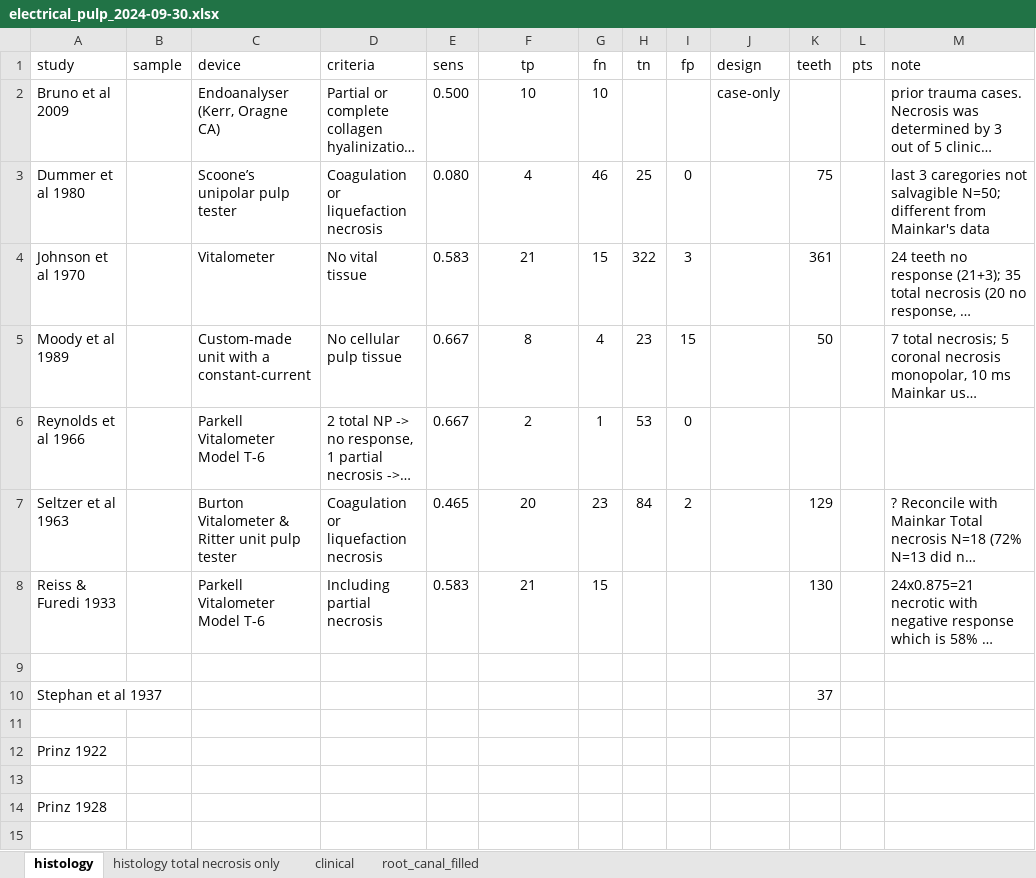
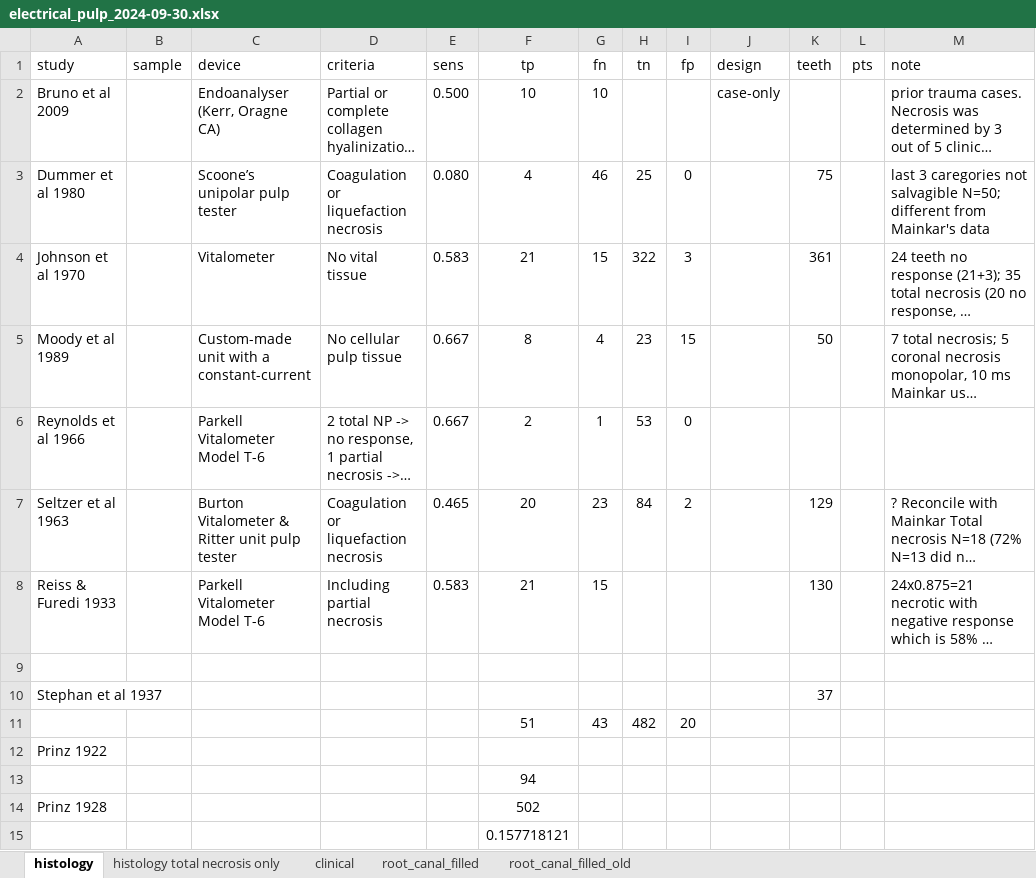
Before and after one commit to mdgrant/_dental_ept, an Excel workbook: data/electrical_pulp_2024-09-30.xlsx, sheet histology, drawn as a sheet; long unchanged cells end in …; values as stored, in another font and other column widths than the file's, no borders; the diff names each change by its address in the sheet, - before the commit and + after, or states it on an @@ line.

```diff
--- a/data/electrical_pulp_2024-09-30.xlsx (sheet histology)
+++ b/data/electrical_pulp_2024-09-30.xlsx (sheet histology)
+sheet tab: root_canal_filled_old
-row 11: (empty)
+row 11:  |  |  |  |  | 51 | 43 | 482 | 20
-F13 (tp): (empty)
+F13 (tp): 94
-F14 (tp): (empty)
+F14 (tp): 502
+row 15:  |  |  |  |  | 0.157718121
```
Also changed, not shown: sheet root_canal_filled, sheet clinical, formulas that keep their value, 24 other files.
